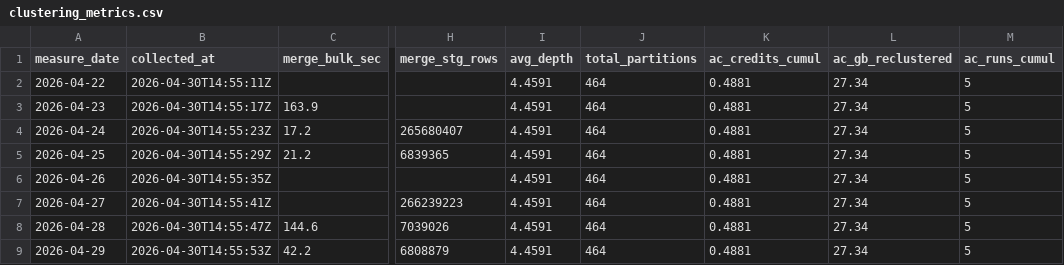
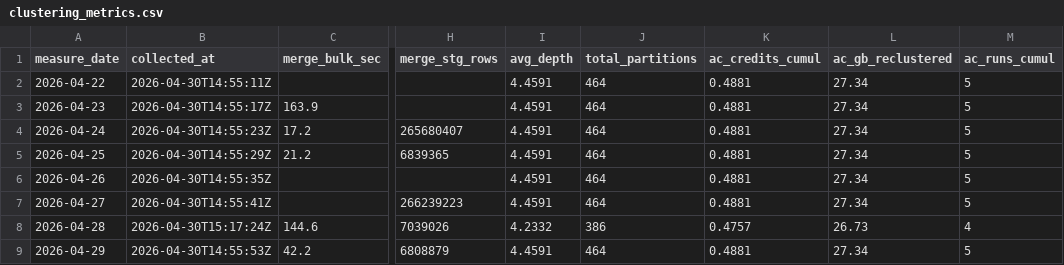
Before and after one commit to auganmadet/MediCore, a CSV file: reports/clustering_metrics.csv, drawn as a sheet; only a part is shown, gaps mark what is left out; the diff names each change by its address in the sheet, - before the commit and + after, or states it on an @@ line.

Commit message:
fix(metrics): préserver snapshots historiques lors d'un backfill rétroactif
Problème : SYSTEM$CLUSTERING_INFORMATION et AUTOMATIC_CLUSTERING_HISTORY
retournent l'état actuel (snapshot), pas l'historique. Un backfill rétroactif
écrasait avg_depth=4.2332 (valeur réelle 28/04 09h) par 4.4591 (valeur
actuelle 30/04 15h), polluant la série temporelle.

Solution :
- Ajout d'un flag --no-preserve-snapshot pour forcer l'écrasement (défaut OFF)
- upsert_csv : si la ligne existe déjà avec snapshot non-null, on garde
- upsert_snowflake : COALESCE(t.col, s.col) sur les 5 colonnes snapshot
  (avg_depth, total_partitions, ac_credits_cumul, ac_gb_reclustered,
  ac_runs_cumul) quand preserve_snapshot=True

Restauration manuelle ligne 28/04 (avg_depth=4.2332, total_partitions=386,
ac_credits_cumul=0.4757, ac_gb_reclustered=26.73, ac_runs_cumul=4) — valeurs
mesurées à 09h le 29/04 sur la table CSV originale, perdues lors du backfill
14:55 30/04 et restaurées dans CSV + Snowflake AUDIT.

Demain matin (09h07 CEST), le cron mesurera la nuit du 30/04 et écrira la
ligne avec un snapshot frais. Les lignes passées resteront figées à leurs
valeurs historiques (ou actuelles si jamais collectées un jour donné).

```diff
--- a/reports/clustering_metrics.csv
+++ b/reports/clustering_metrics.csv
-B8 (collected_at): 2026-04-30T14:55:47Z
+B8 (collected_at): 2026-04-30T15:17:24Z
-I8 (avg_depth): 4.4591
+I8 (avg_depth): 4.2332
-J8 (total_partitions): 464
+J8 (total_partitions): 386
-K8 (ac_credits_cumul): 0.4881
+K8 (ac_credits_cumul): 0.4757
-L8 (ac_gb_reclustered): 27.34
+L8 (ac_gb_reclustered): 26.73
-M8 (ac_runs_cumul): 5
+M8 (ac_runs_cumul): 4
```
Also changed, not shown: 1 other file.
